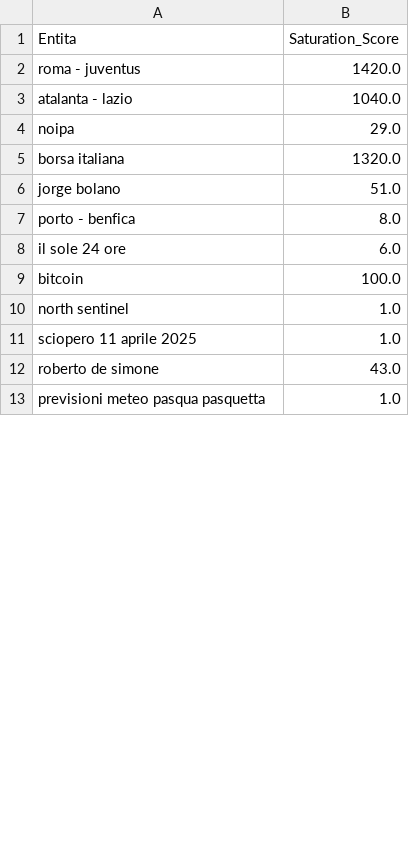
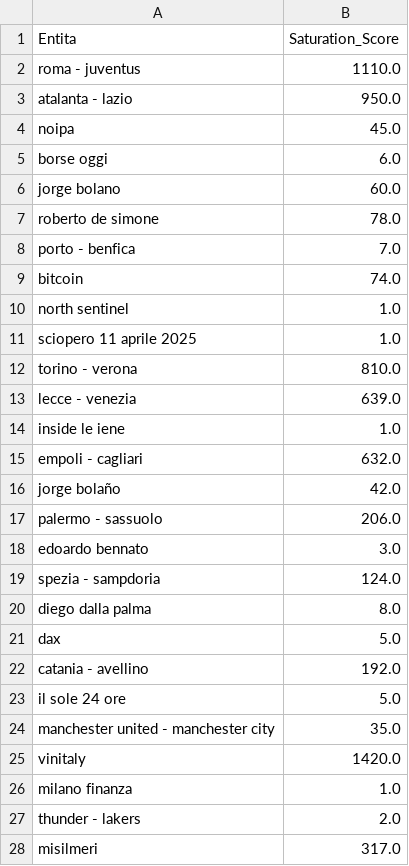
Before and after one commit to maledizionisrls/discover-prophet-website, a CSV file: checkpoint_data/05_saturation_scores.csv, drawn as a sheet; only a part is shown; the shorter side is filled out with more unchanged rows; the diff covers the shown part only.

```diff
--- a/checkpoint_data/05_saturation_scores.csv
+++ b/checkpoint_data/05_saturation_scores.csv
@@ -1,12 +1,28 @@
 Entita,Saturation_Score
-roma - juventus,1420.0
-atalanta - lazio,1040.0
-noipa,29.0
-borsa italiana,1320.0
-jorge bolano,51.0
-porto - benfica,8.0
-il sole 24 ore,6.0
-bitcoin,100.0
+roma - juventus,1110.0
+atalanta - lazio,950.0
+noipa,45.0
+borse oggi,6.0
+jorge bolano,60.0
+roberto de simone,78.0
+porto - benfica,7.0
+bitcoin,74.0
 north sentinel,1.0
 sciopero 11 aprile 2025,1.0
-roberto de simone,43.0
+torino - verona,810.0
+lecce - venezia,639.0
+inside le iene,1.0
+empoli - cagliari,632.0
+jorge bolaño,42.0
+palermo - sassuolo,206.0
+edoardo bennato,3.0
+spezia - sampdoria,124.0
+diego dalla palma,8.0
+dax,5.0
+catania - avellino,192.0
+il sole 24 ore,5.0
+manchester united - manchester city,35.0
+vinitaly,1420.0
+milano finanza,1.0
+thunder - lakers,2.0
+misilmeri,317.0
```
Also changed, not shown: 8 added rows, 19 removed rows, 4 moved rows and 4 edited cells elsewhere in this file, checkpoint_data/01_entities_ordered_extracted.csv, checkpoint_data/02_context_run_1_scores.csv, 5 other files.
